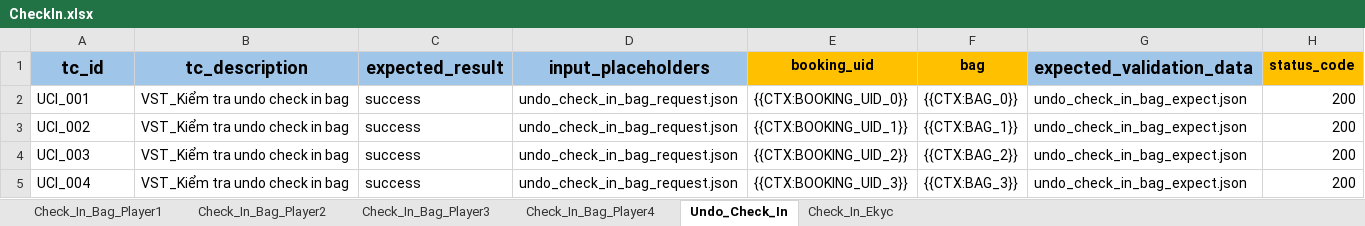
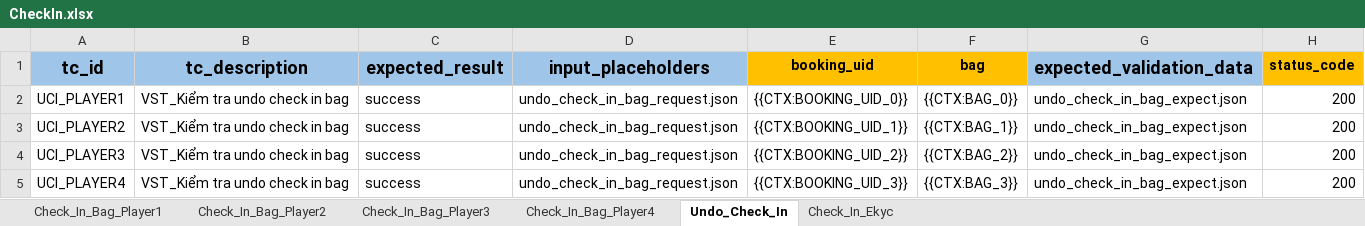
Before and after one commit to PhuongXinhGai/CARO_CMS_AUTO_API_STG, an Excel workbook: src/main/resources/input_excel_file/booking/CheckIn.xlsx, sheet Undo_Check_In, drawn as a sheet; values as stored, in another font and other column widths than the file's, no borders; the diff names each change by its address in the sheet, - before the commit and + after, or states it on an @@ line.

```diff
--- a/src/main/resources/input_excel_file/booking/CheckIn.xlsx (sheet Undo_Check_In)
+++ b/src/main/resources/input_excel_file/booking/CheckIn.xlsx (sheet Undo_Check_In)
-A2 (tc_id): UCI_001
+A2 (tc_id): UCI_PLAYER1
-A3 (tc_id): UCI_002
+A3 (tc_id): UCI_PLAYER2
-A4 (tc_id): UCI_003
+A4 (tc_id): UCI_PLAYER3
-A5 (tc_id): UCI_004
+A5 (tc_id): UCI_PLAYER4
```
Also changed, not shown: sheet Check_In_Ekyc, src/main/resources/input_excel_file/booking/CICO.xlsx, src/main/resources/input_excel_file/booking/Create_Booking_Batch.xlsx, 23 other files.
